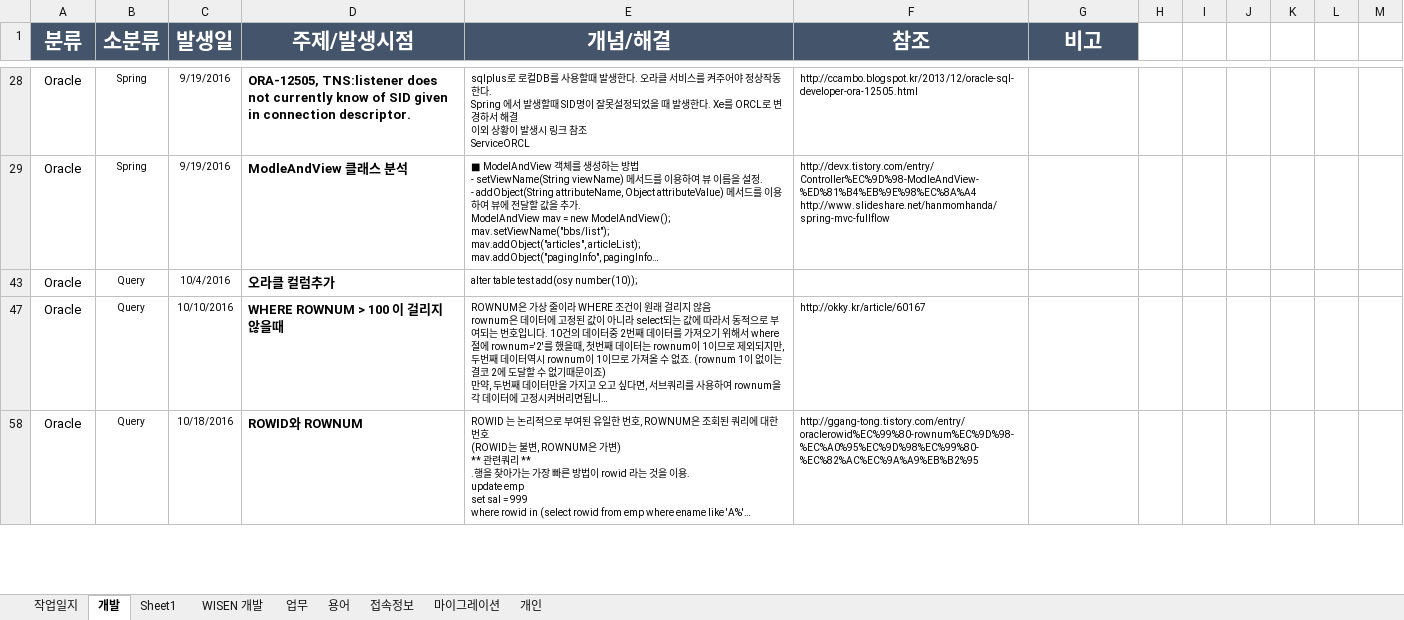
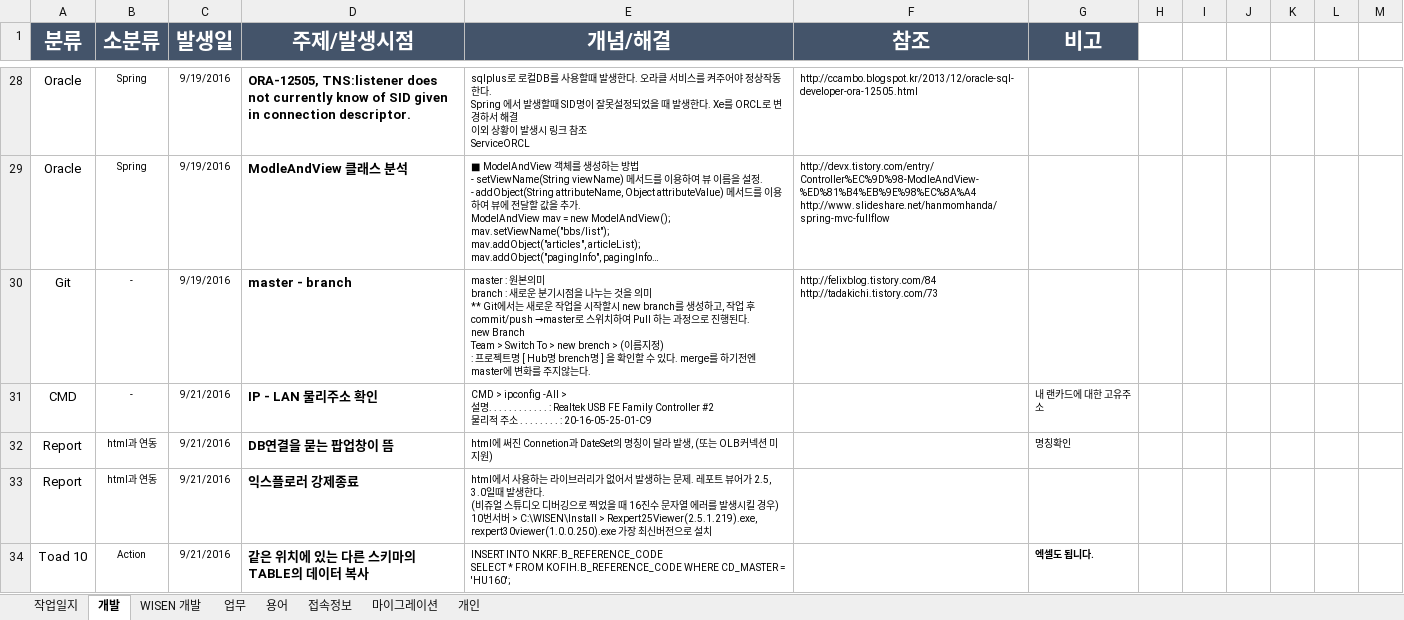
Before and after one commit to rbflrbfl00/myWorkBook, an Excel workbook: WorkBook.xlsx, sheet 개발, drawn as a sheet; only a part is shown, gaps mark what is left out; the shorter side is filled out with more unchanged rows; long unchanged cells end in …; values as stored, in another font and other column widths than the file's, no borders; charts and pictures not drawn; ↵ is a line break in a cell; the diff covers the shown part only; the diff names each change by its address in the sheet, - before the commit and + after, or states it on an @@ line.

Commit message:
20170112 commit

```diff
--- a/WorkBook.xlsx (sheet 개발)
+++ b/WorkBook.xlsx (sheet 개발)
-sheet tab: Sheet1
@@ row 30 unhidden: Git | - | 9/19/2016 | master - branch | master : 원본의미 ↵ branch : 새로운 분기시점을 나누는 것을 의미 ↵ ** Git에서는 새로운 작업을 시작할시 new branch를 생성하고, 작업 후 commit/push →master로 스위치하여 Pull 하는 과정으로 진행된다. ↵ new Branch ↵ Team > Switch To > new brench > (이름지정) ↵ : 프로젝트명 [ Hub명 brench명 ] 을 확인할 수 있다. merge를 하기전엔 master에 변화를 주지않는다. | http://felixblog.tistory.com/84 ↵ http://tadakichi.tistory.com/73 @@
@@ row 31 unhidden: CMD | - | 9/21/2016 | IP - LAN 물리주소 확인 | CMD > ipconfig -All > ↵ 설명. . . . . . . . . . . . : Realtek USB FE Family Controller #2 ↵ 물리적 주소 . . . . . . . . : 20-16-05-25-01-C9 |  | 내 랜카드에 대한 고유주소 @@
+row 32: Report | html과 연동 | 9/21/2016 | DB연결을 묻는 팝업창이 뜸 | html에 써진 Connetion과 DateSet의 명칭이 달라 발생, (또는 OLB커넥션 미지원) |  | 명칭확인
@@ row 33 unhidden: Report | html과 연동 | 9/21/2016 | 익스플로러 강제종료 | html에서 사용하는 라이브러리가 없어서 발생하는 문제. 레포트 뷰어가 2.5, 3.0일때 발생한다. ↵ (비쥬얼 스튜디오 디버깅으로 찍었을 때 16진수 문자열 에러를 발생시킬 경우) ↵ 10번서버 > C:\WISEN\Install > Rexpert25Viewer(2.5.1.219).exe, rexpert30viewer(1.0.0.250).exe 가장 최신버전으로 설치 @@
@@ row 34 unhidden: Toad 10 | Action | 9/21/2016 | 같은 위치에 있는 다른 스키마의 TABLE의 데이터 복사 | INSERT INTO NKRF.B_REFERENCE_CODE ↵ SELECT * FROM KOFIH.B_REFERENCE_CODE WHERE CD_MASTER = 'HU160'; |  | 엑셀도 됩니다. @@
```
Also changed, not shown: 13 added rows, 78 hidden or unhidden rows and merged cells elsewhere in this sheet, sheet 용어, sheet 업무, hidden cells, charts or pictures, 4 other files.
